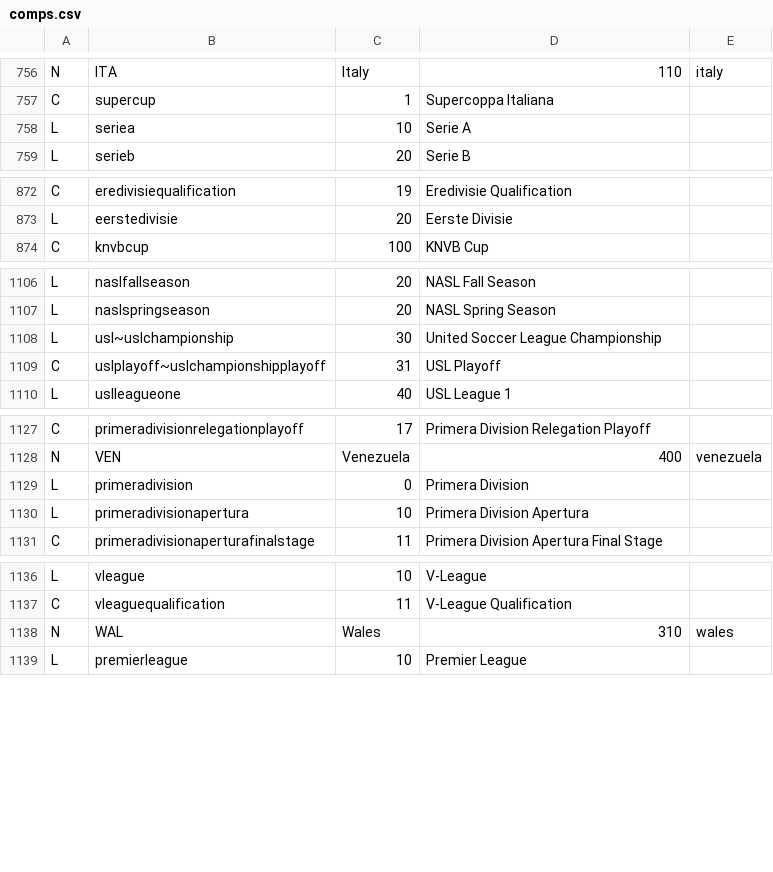
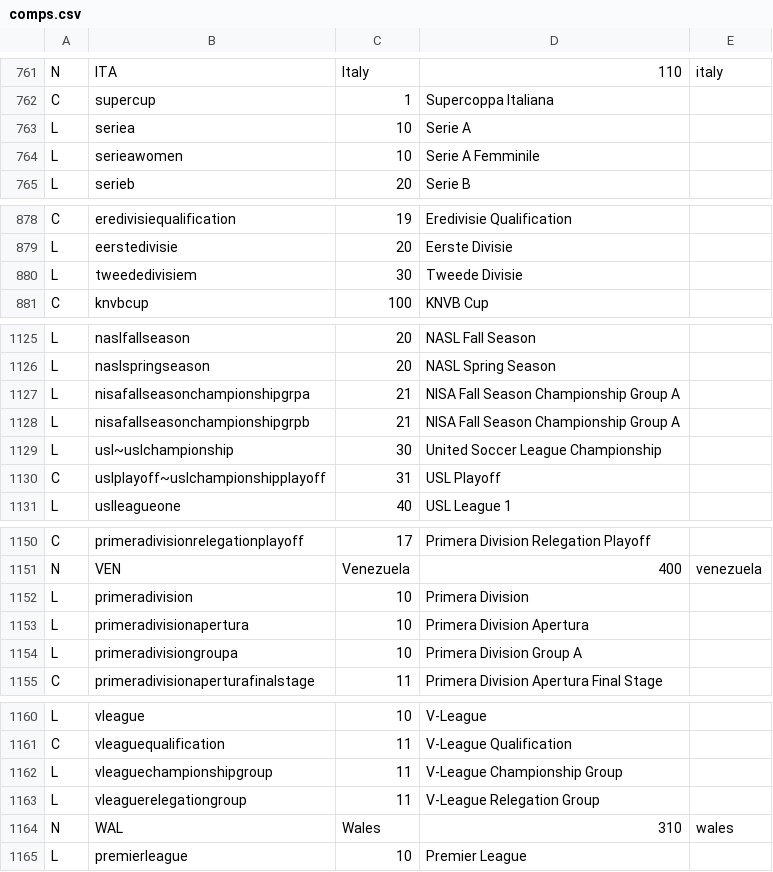
Before and after one commit to tshamilton/fitba, a CSV file: config/comps.csv, drawn as a sheet; only a part is shown, gaps mark what is left out; the diff covers the shown part only.

```diff
--- a/config/comps.csv
+++ b/config/comps.csv
@@ -758,2 +763,3 @@ C,supercup,1,Supercoppa Italiana,
 L,seriea,10,Serie A,
+L,serieawomen,10,Serie A Femminile,
 L,serieb,20,Serie B,
@@ -873,2 +879,3 @@ C,eredivisiequalification,19,Eredivisie Qualification,
 L,eerstedivisie,20,Eerste Divisie,
+L,tweededivisiem,30,Tweede Divisie,
 C,knvbcup,100,KNVB Cup,
@@ -1107,2 +1126,4 @@ L,naslfallseason,20,NASL Fall Season,
 L,naslspringseason,20,NASL Spring Season,
+L,nisafallseasonchampionshipgrpa,21,NISA Fall Season Championship Group A,
+L,nisafallseasonchampionshipgrpb,21,NISA Fall Season Championship Group A,
 L,usl~uslchampionship,30,United Soccer League Championship,
@@ -1128,4 +1151,5 @@ C,primeradivisionrelegationplayoff,17,Primera Division Relegation Playoff,
 N,VEN,Venezuela,400,venezuela
-L,primeradivision,0,Primera Division,
+L,primeradivision,10,Primera Division,
 L,primeradivisionapertura,10,Primera Division Apertura,
+L,primeradivisiongroupa,10,Primera Division Group A,
 C,primeradivisionaperturafinalstage,11,Primera Division Apertura Final Stage,
@@ -1137,2 +1161,4 @@ L,vleague,10,V-League,
 C,vleaguequalification,11,V-League Qualification,
+L,vleaguechampionshipgroup,11,V-League Championship Group,
+L,vleaguerelegationgroup,11,V-League Relegation Group,
 N,WAL,Wales,310,wales
```
Also changed, not shown: 19 added rows elsewhere in this file.
